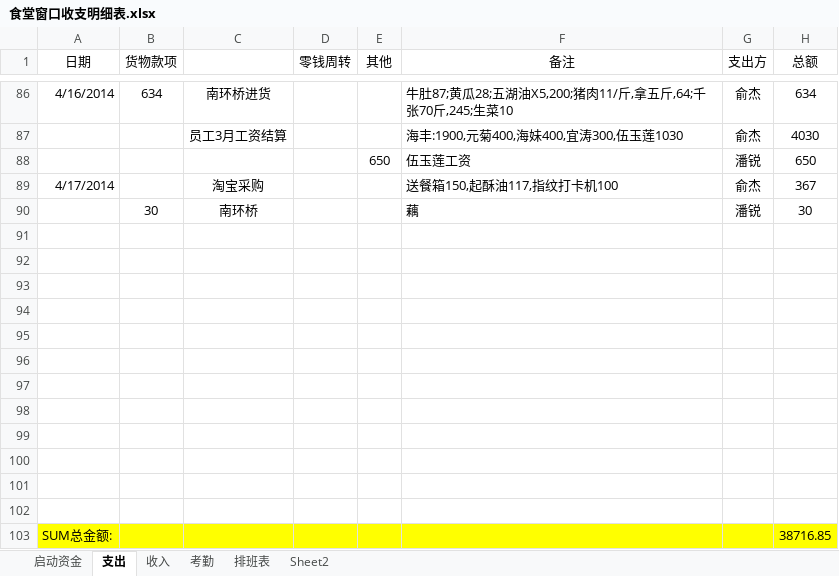
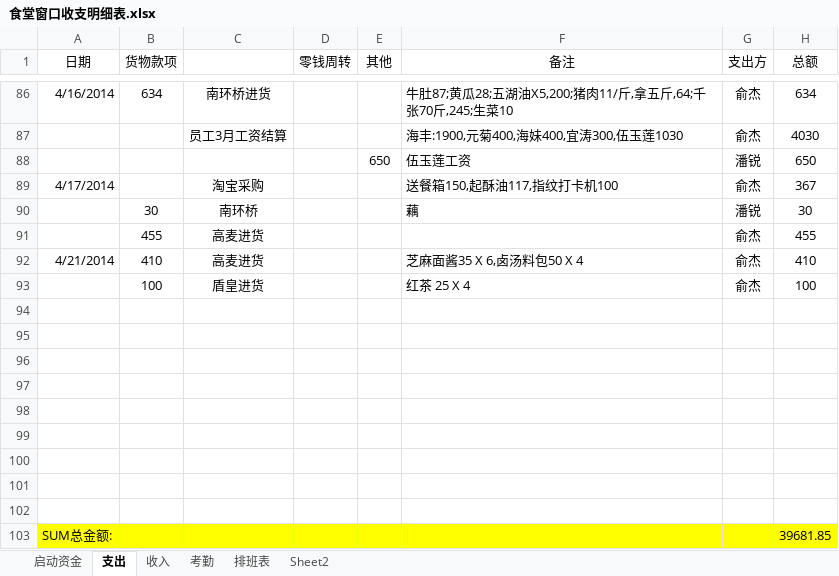
Before and after one commit to suda8/test, an Excel workbook: 食堂窗口收支明细表.xlsx, sheet 支出, drawn as a sheet; only a part is shown, gaps mark what is left out; values as stored, in another font and other column widths than the file's, no borders; removed rows and columns are numbered as before the commit, all else as after; the diff names each change by its address in the sheet, - before the commit and + after, or states it on an @@ line.

```diff
--- a/食堂窗口收支明细表.xlsx (sheet 支出)
+++ b/食堂窗口收支明细表.xlsx (sheet 支出)
+row 91:  | 455 | 高麦进货 |  |  |  | 俞杰 | 455
+row 92: 4/21/2014 | 410 | 高麦进货 |  |  | 芝麻面酱35 X 6,卤汤料包50 X 4 | 俞杰 | 410
+row 93:  | 100 | 盾皇进货 |  |  | 红茶 25 X 4 | 俞杰 | 100
-row 100: (empty)
-row 101: (empty)
-row 102: (empty)
-H103 (总额): 38716.85
+H103 (总额): 39681.85
```
Also changed, not shown: sheet 排班表.
